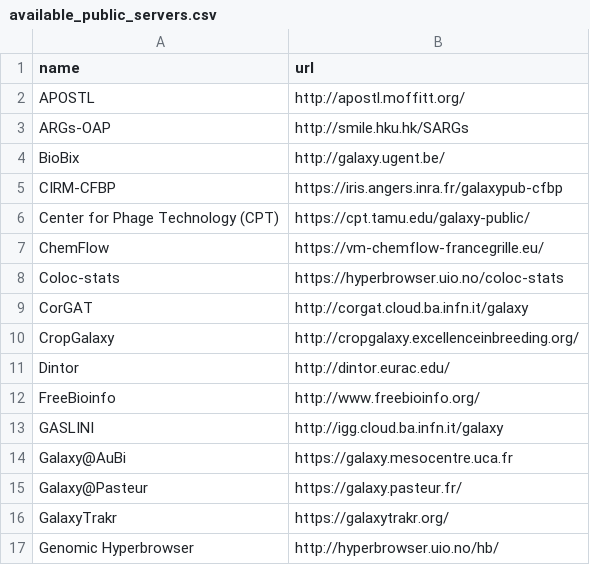
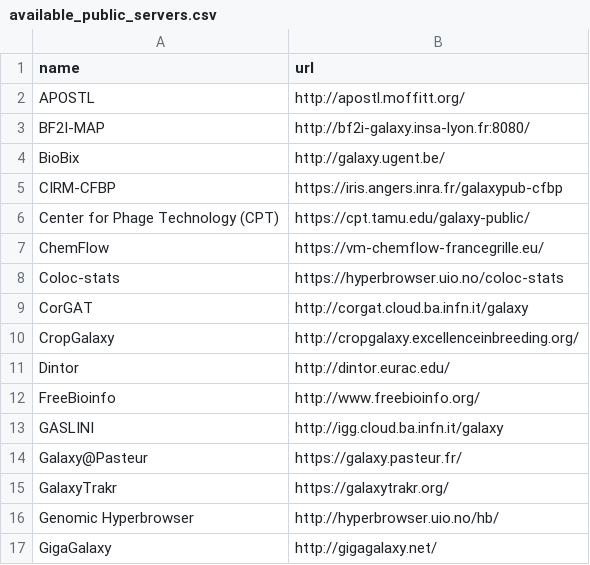
Before and after one commit to paulzierep/galaxy_tool_extractor, a CSV file: available_public_servers.csv, drawn as a sheet; only a part is shown; the shorter side is filled out with more unchanged rows.

Commit message:
Update results to output generated at 5d7cf87

```diff
--- a/available_public_servers.csv
+++ b/available_public_servers.csv
@@ -2,3 +2,3 @@ name	url
 APOSTL	http://apostl.moffitt.org/
-ARGs-OAP	http://smile.hku.hk/SARGs
+BF2I-MAP	http://bf2i-galaxy.insa-lyon.fr:8080/
 BioBix	http://galaxy.ugent.be/
@@ -13,3 +13,2 @@ FreeBioinfo	http://www.freebioinfo.org/
 GASLINI	http://igg.cloud.ba.infn.it/galaxy
-Galaxy@AuBi	https://galaxy.mesocentre.uca.fr
 Galaxy@Pasteur	https://galaxy.pasteur.fr/
```
